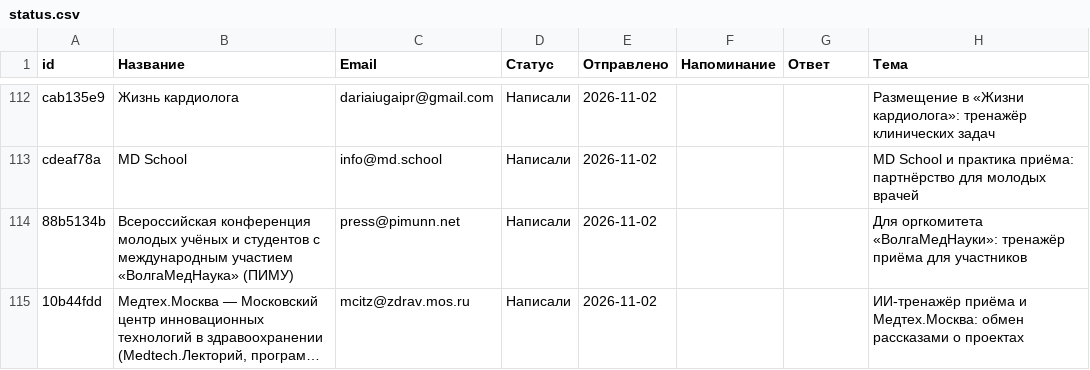
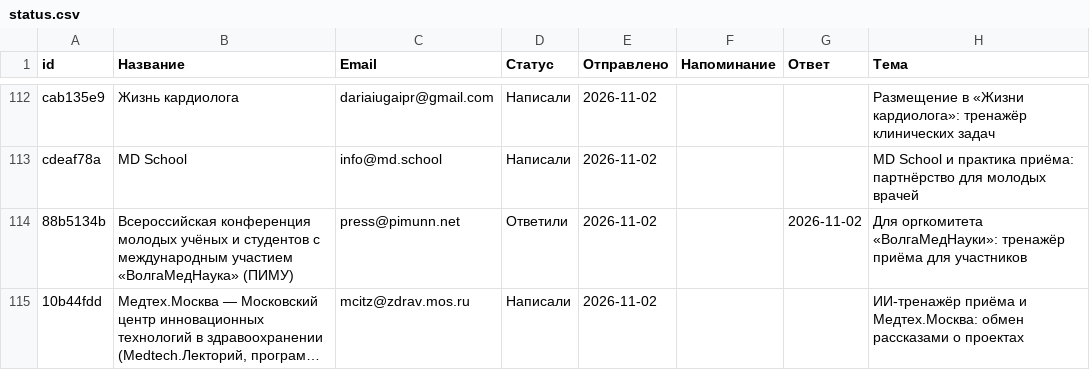
Before and after one commit to oxionezhkov-hub/helpmedoctor, a CSV file: status.csv, drawn as a sheet; only a part is shown, gaps mark what is left out; long unchanged cells end in …; the diff names each change by its address in the sheet, - before the commit and + after, or states it on an @@ line.

```diff
--- a/status.csv
+++ b/status.csv
-D114 (Статус): Написали
+D114 (Статус): Ответили
-G114 (Ответ): (empty)
+G114 (Ответ): 2026-11-02
```
Also changed, not shown: 1 other file.
